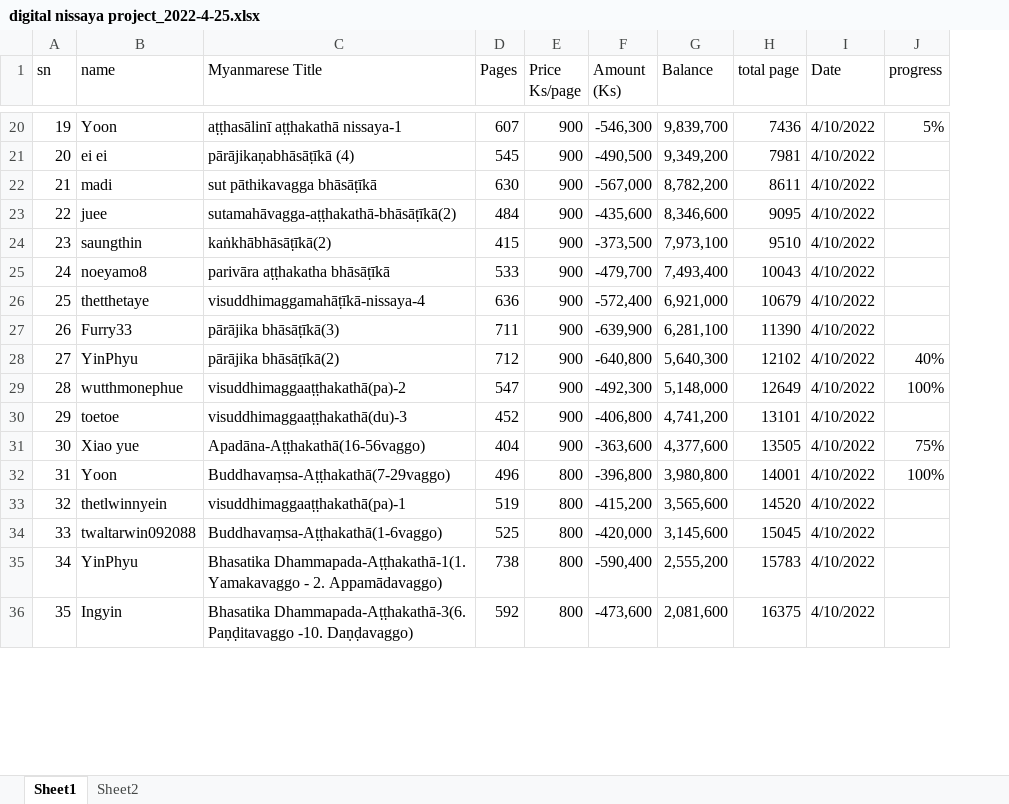
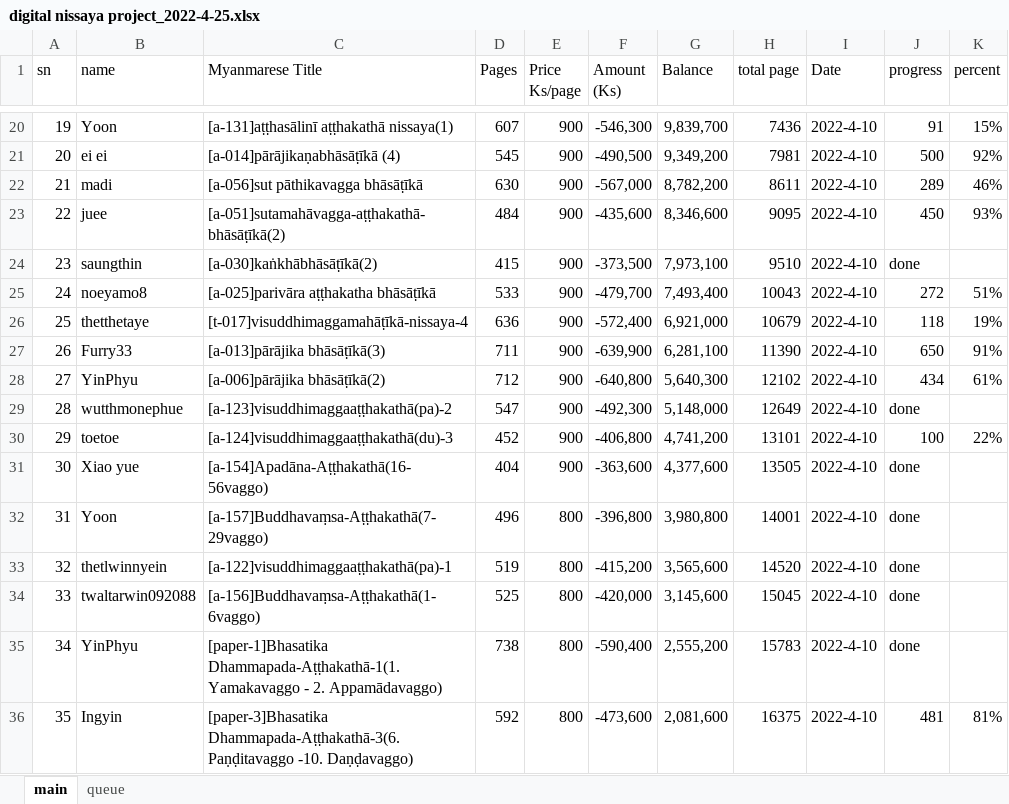
Before and after one commit to iapt-platform/digital-nissaya, an Excel workbook: digital nissaya project_2022-4-25.xlsx, sheet main, drawn as a sheet; only a part is shown, gaps mark what is left out; values as stored, in another font and other column widths than the file's, no cell formats; charts and pictures not drawn; the diff covers the shown part only; the diff names each change by its address in the sheet, - before the commit and + after, or states it on an @@ line.

```diff
--- a/digital nissaya project_2022-4-25.xlsx (sheet main)
+++ b/digital nissaya project_2022-4-25.xlsx (sheet main)
-sheet tab: Sheet1
+sheet tab: main
-sheet tab: Sheet2
+sheet tab: queue
+column K (percent), rows 20-36: 15% | 92% | 46% | 93% |  | 51% | 19% | 91% | 61% |  | 22% |  |  |  |  |  | 81%
-C20 (Myanmarese Title): aṭṭhasālinī aṭṭhakathā nissaya-1
+C20 (Myanmarese Title): [a-131]aṭṭhasālinī aṭṭhakathā nissaya(1)
-I20:I36 (Date): 4/10/2022
+I20:I36 (Date): 2022-4-10
-J20 (progress): 5%
+J20 (progress): 91
-C21 (Myanmarese Title): pārājikaṇabhāsāṭīkā (4)
+C21 (Myanmarese Title): [a-014]pārājikaṇabhāsāṭīkā (4)
-J21 (progress): (empty)
+J21 (progress): 500
-C22 (Myanmarese Title): sut pāthikavagga bhāsāṭīkā
+C22 (Myanmarese Title): [a-056]sut pāthikavagga bhāsāṭīkā
-J22 (progress): (empty)
+J22 (progress): 289
-C23 (Myanmarese Title): sutamahāvagga-aṭṭhakathā-bhāsāṭīkā(2)
+C23 (Myanmarese Title): [a-051]sutamahāvagga-aṭṭhakathā-bhāsāṭīkā(2)
-J23 (progress): (empty)
+J23 (progress): 450
-C24 (Myanmarese Title): kaṅkhābhāsāṭīkā(2)
+C24 (Myanmarese Title): [a-030]kaṅkhābhāsāṭīkā(2)
-J24 (progress): (empty)
+J24 (progress): done
-C25 (Myanmarese Title): parivāra aṭṭhakatha bhāsāṭīkā
+C25 (Myanmarese Title): [a-025]parivāra aṭṭhakatha bhāsāṭīkā
-J25 (progress): (empty)
+J25 (progress): 272
-C26 (Myanmarese Title): visuddhimaggamahāṭīkā-nissaya-4
+C26 (Myanmarese Title): [t-017]visuddhimaggamahāṭīkā-nissaya-4
-J26 (progress): (empty)
+J26 (progress): 118
-C27 (Myanmarese Title): pārājika bhāsāṭīkā(3)
+C27 (Myanmarese Title): [a-013]pārājika bhāsāṭīkā(3)
-J27 (progress): (empty)
+J27 (progress): 650
-C28 (Myanmarese Title): pārājika bhāsāṭīkā(2)
+C28 (Myanmarese Title): [a-006]pārājika bhāsāṭīkā(2)
-J28 (progress): 40%
+J28 (progress): 434
-C29 (Myanmarese Title): visuddhimaggaaṭṭhakathā(pa)-2
+C29 (Myanmarese Title): [a-123]visuddhimaggaaṭṭhakathā(pa)-2
-J29 (progress): 100%
+J29 (progress): done
-C30 (Myanmarese Title): visuddhimaggaaṭṭhakathā(du)-3
+C30 (Myanmarese Title): [a-124]visuddhimaggaaṭṭhakathā(du)-3
-J30 (progress): (empty)
+J30 (progress): 100
-C31 (Myanmarese Title): Apadāna-Aṭṭhakathā(16-56vaggo)
+C31 (Myanmarese Title): [a-154]Apadāna-Aṭṭhakathā(16-56vaggo)
-J31 (progress): 75%
+J31 (progress): done
-C32 (Myanmarese Title): Buddhavaṃsa-Aṭṭhakathā(7-29vaggo)
+C32 (Myanmarese Title): [a-157]Buddhavaṃsa-Aṭṭhakathā(7-29vaggo)
-J32 (progress): 100%
+J32 (progress): done
-C33 (Myanmarese Title): visuddhimaggaaṭṭhakathā(pa)-1
+C33 (Myanmarese Title): [a-122]visuddhimaggaaṭṭhakathā(pa)-1
-J33:J35 (progress): (empty)
+J33:J35 (progress): done
-C34 (Myanmarese Title): Buddhavaṃsa-Aṭṭhakathā(1-6vaggo)
+C34 (Myanmarese Title): [a-156]Buddhavaṃsa-Aṭṭhakathā(1-6vaggo)
-C35 (Myanmarese Title): Bhasatika Dhammapada-Aṭṭhakathā-1(1. Yamakavaggo…
+C35 (Myanmarese Title): [paper-1]Bhasatika Dhammapada-Aṭṭhakathā-1(1. Yamakavaggo…
-C36 (Myanmarese Title): Bhasatika Dhammapada-Aṭṭhakathā-3(6. Paṇḍitavaggo…
+C36 (Myanmarese Title): [paper-3]Bhasatika Dhammapada-Aṭṭhakathā-3(6. Paṇḍitavaggo…
-J36 (progress): (empty)
+J36 (progress): 481
```
Also changed, not shown: 4 added rows, 4 removed rows and 175 edited cells elsewhere in this sheet, sheet queue, cell formats, formulas that keep their value, charts or pictures.
